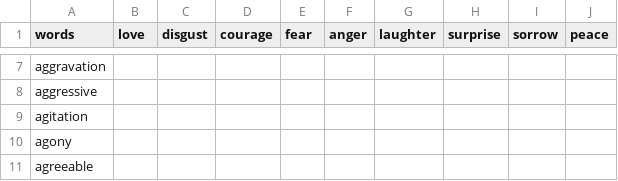
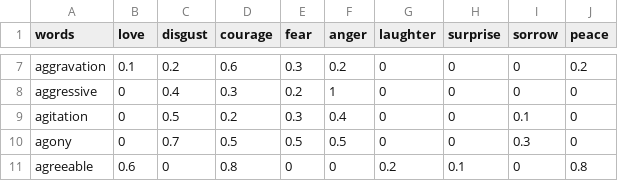
Before and after one commit to Dual-Nature/Random-Nature, a CSV file: src/text/word_list.csv, drawn as a sheet; only a part is shown, gaps mark what is left out; the diff covers the shown part only; the diff names each change by its address in the sheet, - before the commit and + after, or states it on an @@ line.

```diff
--- a/src/text/word_list.csv
+++ b/src/text/word_list.csv
-B7 (love): (empty)
+B7 (love): 0.1
-C7 (disgust): (empty)
+C7 (disgust): 0.2
-D7 (courage): (empty)
+D7 (courage): 0.6
-E7 (fear): (empty)
+E7 (fear): 0.3
-F7 (anger): (empty)
+F7 (anger): 0.2
-G7:G10 (laughter): (empty)
+G7:G10 (laughter): 0
-H7:H10 (surprise): (empty)
+H7:H10 (surprise): 0
-I7:I8 (sorrow): (empty)
+I7:I8 (sorrow): 0
-J7 (peace): (empty)
+J7 (peace): 0.2
-B8:B10 (love): (empty)
+B8:B10 (love): 0
-C8 (disgust): (empty)
+C8 (disgust): 0.4
-D8 (courage): (empty)
+D8 (courage): 0.3
-E8 (fear): (empty)
+E8 (fear): 0.2
-F8 (anger): (empty)
+F8 (anger): 1
-J8:J10 (peace): (empty)
+J8:J10 (peace): 0
-C9 (disgust): (empty)
+C9 (disgust): 0.5
-D9 (courage): (empty)
+D9 (courage): 0.2
-E9 (fear): (empty)
+E9 (fear): 0.3
-F9 (anger): (empty)
+F9 (anger): 0.4
-I9 (sorrow): (empty)
+I9 (sorrow): 0.1
-C10 (disgust): (empty)
+C10 (disgust): 0.7
-D10 (courage): (empty)
+D10 (courage): 0.5
-E10 (fear): (empty)
+E10 (fear): 0.5
-F10 (anger): (empty)
+F10 (anger): 0.5
-I10 (sorrow): (empty)
+I10 (sorrow): 0.3
-B11 (love): (empty)
+B11 (love): 0.6
-C11 (disgust): (empty)
+C11 (disgust): 0
-D11 (courage): (empty)
+D11 (courage): 0.8
-E11 (fear): (empty)
+E11 (fear): 0
-F11 (anger): (empty)
+F11 (anger): 0
-G11 (laughter): (empty)
+G11 (laughter): 0.2
-H11 (surprise): (empty)
+H11 (surprise): 0.1
-I11 (sorrow): (empty)
+I11 (sorrow): 0
-J11 (peace): (empty)
+J11 (peace): 0.8
```
Also changed, not shown: 72 edited cells elsewhere in this file.
